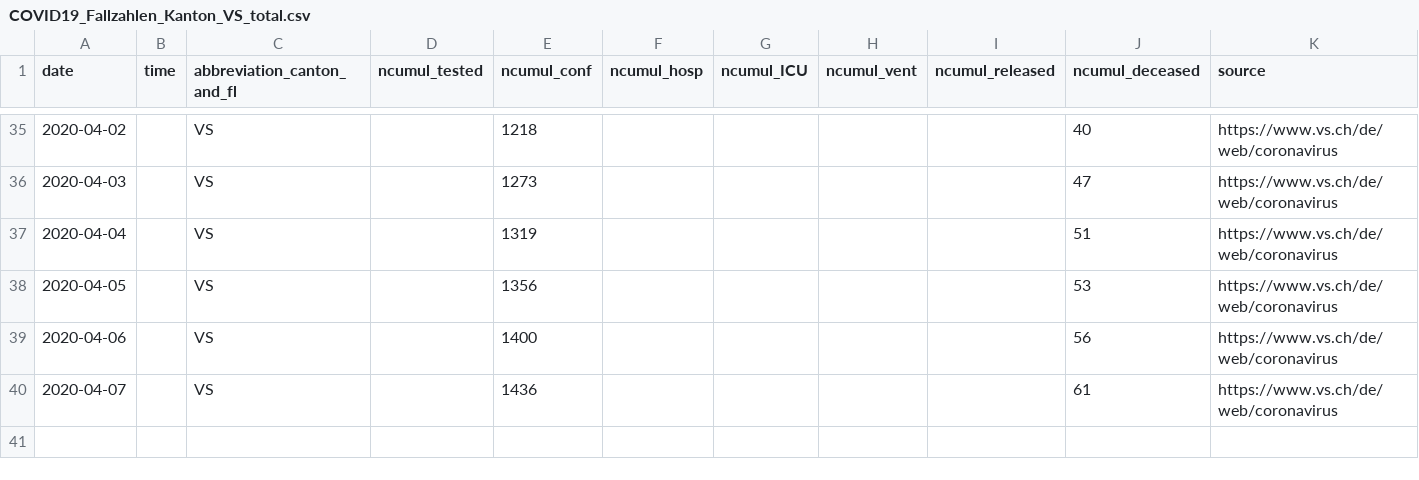
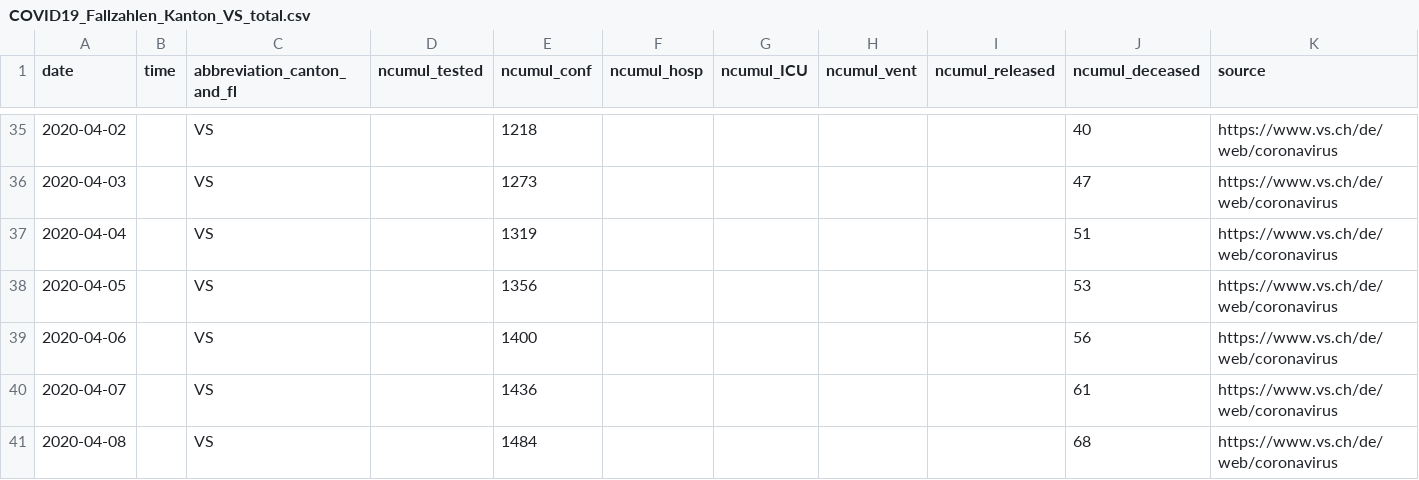
Before and after one commit to cclauss/covid_19, a CSV file: fallzahlen_kanton_total_csv/COVID19_Fallzahlen_Kanton_VS_total.csv, drawn as a sheet; only a part is shown, gaps mark what is left out.

```diff
--- a/fallzahlen_kanton_total_csv/COVID19_Fallzahlen_Kanton_VS_total.csv
+++ b/fallzahlen_kanton_total_csv/COVID19_Fallzahlen_Kanton_VS_total.csv
@@ -40 +40,2 @@ date,time,abbreviation_canton_and_fl,ncumul_tested,ncumul_conf,ncumul_hosp,ncumu
 2020-04-07,"",VS,"",1436,"","","","",61,https://www.vs.ch/de/web/coronavirus
+2020-04-08,"",VS,"",1484,"","","","",68,https://www.vs.ch/de/web/coronavirus
```
